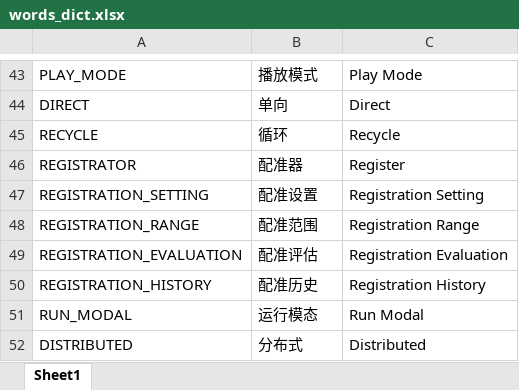
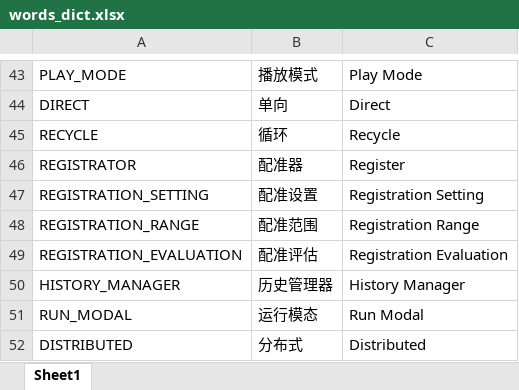
Before and after one commit to TomLee98/Registration, an Excel workbook: lang/words_dict.xlsx, sheet Sheet1, drawn as a sheet; only a part is shown, gaps mark what is left out; values as stored, in another font and other column widths than the file's, no borders; removed rows and columns are numbered as before the commit, all else as after; the diff names each change by its address in the sheet, - before the commit and + after, or states it on an @@ line.

```diff
--- a/lang/words_dict.xlsx (sheet Sheet1)
+++ b/lang/words_dict.xlsx (sheet Sheet1)
-row 50: REGISTRATION_HISTORY | 配准历史 | Registration History
+row 50: HISTORY_MANAGER | 历史管理器 | History Manager
```
Also changed, not shown: 8 other files.
